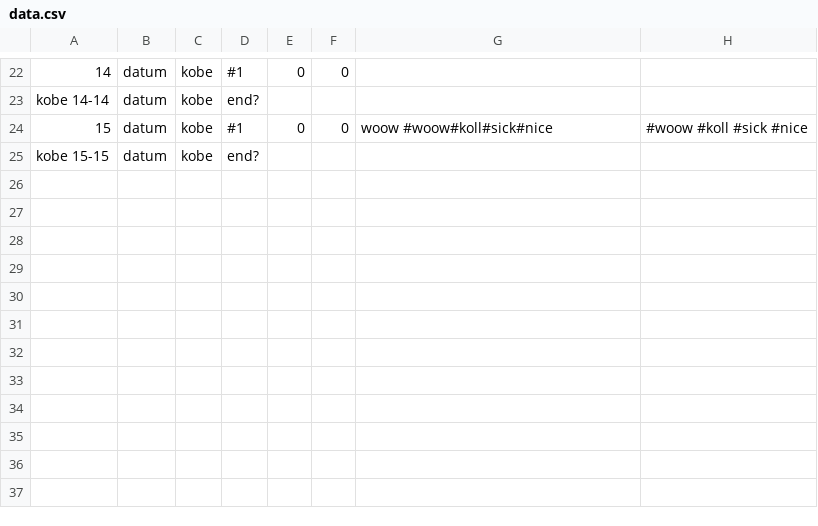
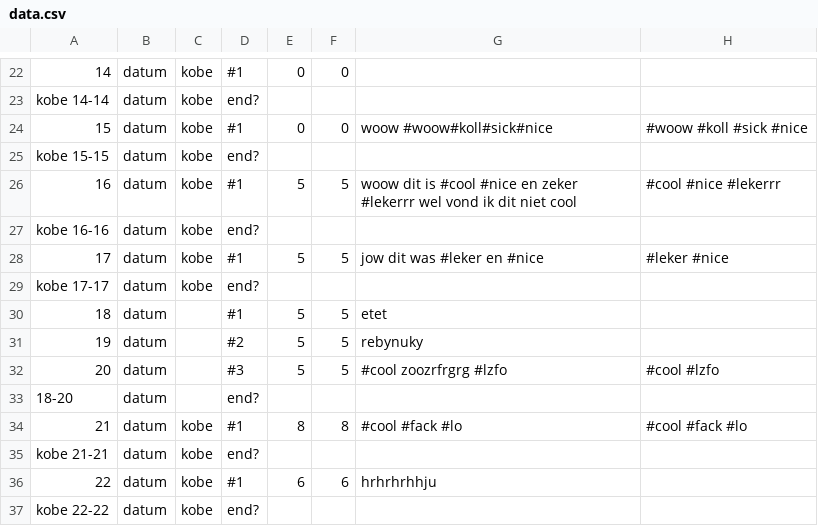
Before and after one commit to kobe-vb/watersommelier, a CSV file: data/output/data.csv, drawn as a sheet; only a part is shown, gaps mark what is left out.

```diff
--- a/data/output/data.csv
+++ b/data/output/data.csv
@@ -25 +25,13 @@ kobe 14-14,datum,kobe, end?
 kobe 15-15,datum,kobe, end?
+16,datum,kobe,#1,5,5,woow dit is #cool #nice en zeker #lekerrr wel vond ik dit niet cool,#cool #nice #lekerrr
+kobe 16-16,datum,kobe, end?
+17,datum,kobe,#1,5,5,jow dit was #leker en #nice,#leker #nice
+kobe 17-17,datum,kobe, end?
+18,datum,  ,#1,5,5,etet,
+19,datum,  ,#2,5,5,rebynuky,
+20,datum,  ,#3,5,5,#cool zoozrfrgrg #lzfo,#cool #lzfo
+18-20,datum,  , end?
+21,datum,kobe,#1,8,8,#cool #fack #lo,#cool #fack #lo
+kobe 21-21,datum,kobe, end?
+22,datum,kobe,#1,6,6,hrhrhrhhju,
+kobe 22-22,datum,kobe, end?
```
Also changed, not shown: 13 other files.
